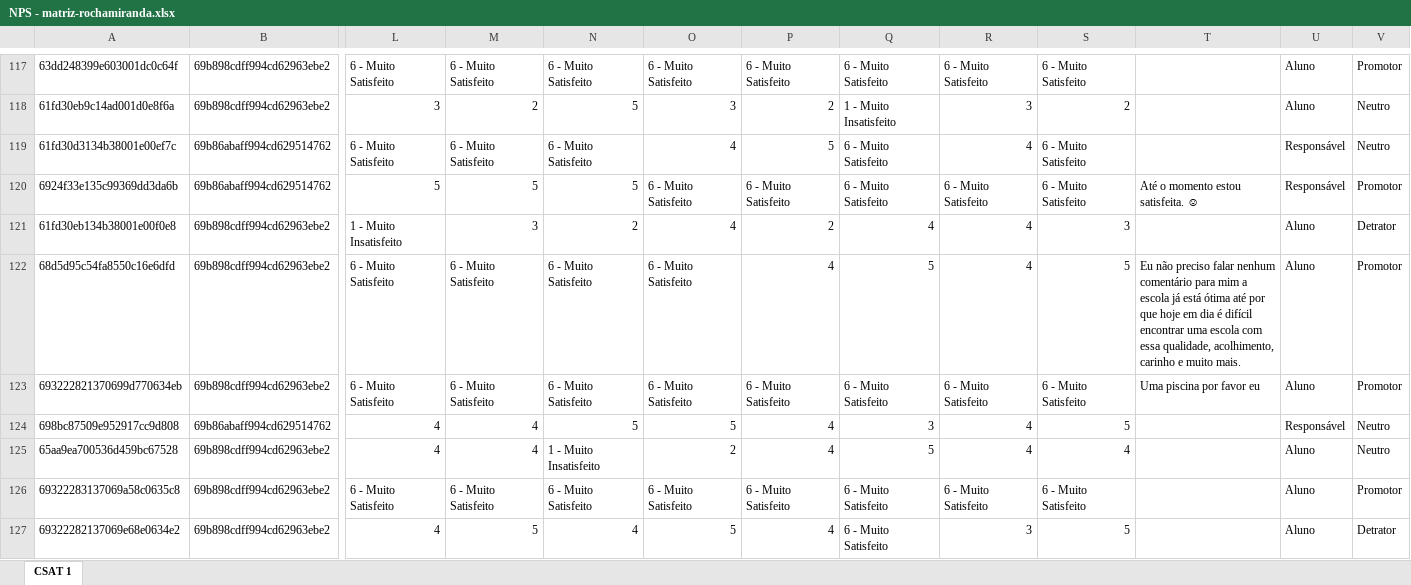
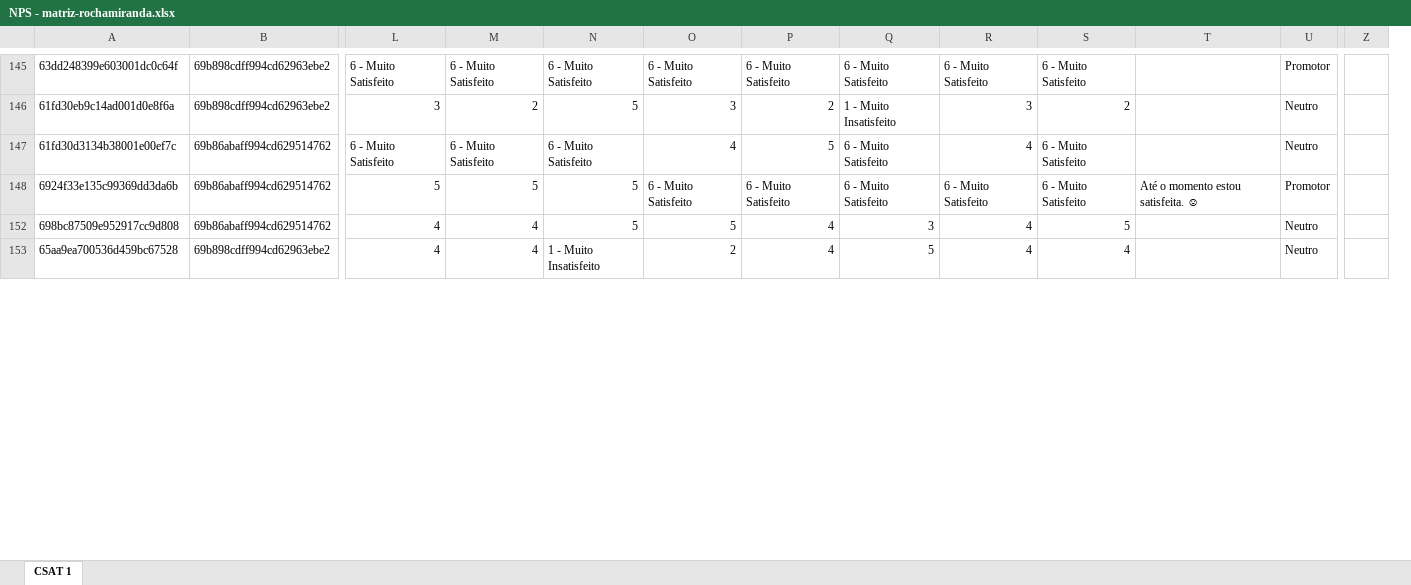
Before and after one commit to flrrocha15-code/nps-dashboard-matriz, an Excel workbook: NPS - matriz-rochamiranda.xlsx, sheet CSAT 1, drawn as a sheet; only a part is shown, gaps mark what is left out; values as stored, in another font and other column widths than the file's, no borders; charts and pictures not drawn; removed rows and columns are numbered as before the commit, all else as after; rows hold the shown columns only; the diff covers the shown part only; the diff names each change by its address in the sheet, - before the commit and + after, or states it on an @@ line.

```diff
--- a/NPS - matriz-rochamiranda.xlsx (sheet CSAT 1)
+++ b/NPS - matriz-rochamiranda.xlsx (sheet CSAT 1)
-column U, rows 117-120: Aluno | Aluno | Responsável | Responsável; rows 124-125: Responsável | Aluno
+column Z, empty
-row 121: 61fd30eb134b38001e00f0e8 | 69b898cdff994cd62963ebe2 | 1 - Muito Insatisfeito | 3 | 2 | 4 | 2 | 4 | 4 | 3 |  | Aluno | Detrator
-row 122: 68d5d95c54fa8550c16e6dfd | 69b898cdff994cd62963ebe2 | 6 - Muito Satisfeito | 6 - Muito Satisfeito | 6 - Muito Satisfeito | 6 - Muito Satisfeito | 4 | 5 | 4 | 5 | Eu não preciso falar nenhum comentário para mim a escola já está ótima até por que hoje em dia é difícil encontrar uma escola com essa qualidade, acolhimento, carinho e muito mais. | Aluno | Promotor
-row 123: 693222821370699d770634eb | 69b898cdff994cd62963ebe2 | 6 - Muito Satisfeito | 6 - Muito Satisfeito | 6 - Muito Satisfeito | 6 - Muito Satisfeito | 6 - Muito Satisfeito | 6 - Muito Satisfeito | 6 - Muito Satisfeito | 6 - Muito Satisfeito | Uma piscina por favor eu | Aluno | Promotor
-row 126: 69322283137069a58c0635c8 | 69b898cdff994cd62963ebe2 | 6 - Muito Satisfeito | 6 - Muito Satisfeito | 6 - Muito Satisfeito | 6 - Muito Satisfeito | 6 - Muito Satisfeito | 6 - Muito Satisfeito | 6 - Muito Satisfeito | 6 - Muito Satisfeito |  | Aluno | Promotor
-row 127: 69322282137069e68e0634e2 | 69b898cdff994cd62963ebe2 | 4 | 5 | 4 | 5 | 4 | 6 - Muito Satisfeito | 3 | 5 |  | Aluno | Detrator
```
Also changed, not shown: 13 added rows, 64 removed rows and 1 edited cell elsewhere in this sheet, hidden cells, NPS - matriz-bangu.xlsx, NPS - matriz-campogrande.xlsx, 7 other files.
